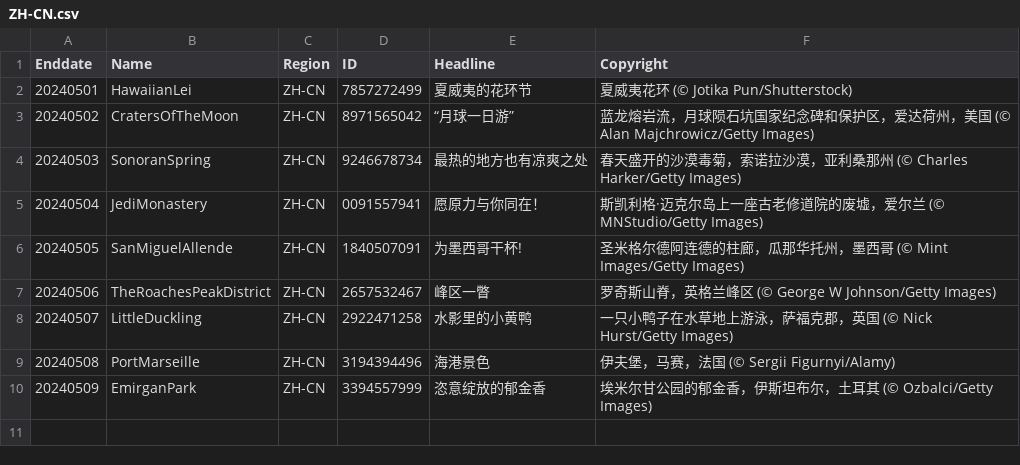
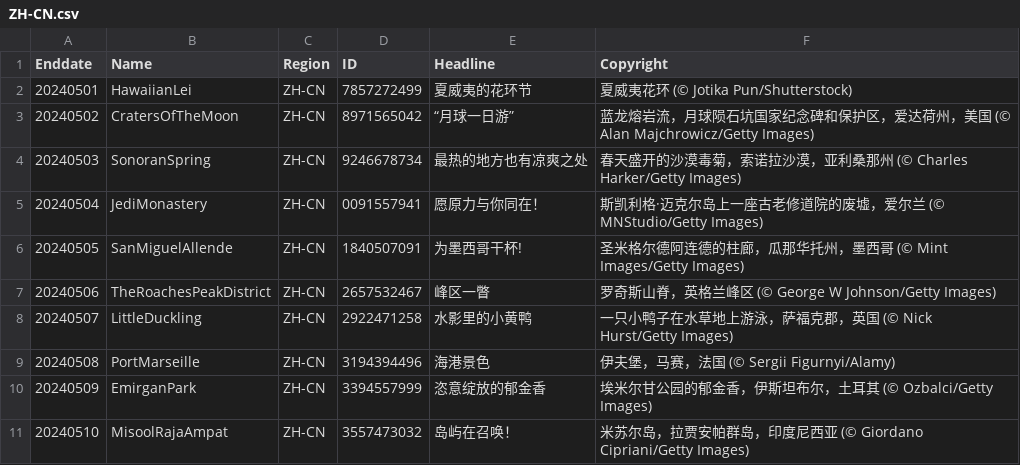
Before and after one commit to tauyoungsama/imageArchive, a CSV file: metadata/ZH-CN.csv, drawn as a sheet.

```diff
--- a/metadata/ZH-CN.csv
+++ b/metadata/ZH-CN.csv
@@ -10 +10,2 @@ Enddate,Name,Region,ID,Headline,Copyright
 20240509,EmirganPark,ZH-CN,3394557999,"恣意绽放的郁金香","埃米尔甘公园的郁金香，伊斯坦布尔，土耳其 (© Ozbalci/Getty Images)"
+20240510,MisoolRajaAmpat,ZH-CN,3557473032,"岛屿在召唤！","米苏尔岛，拉贾安帕群岛，印度尼西亚 (© Giordano Cipriani/Getty Images)"
```
Also changed, not shown: metadata/EN-CA.csv, metadata/EN-GB.csv, 9 other files.
